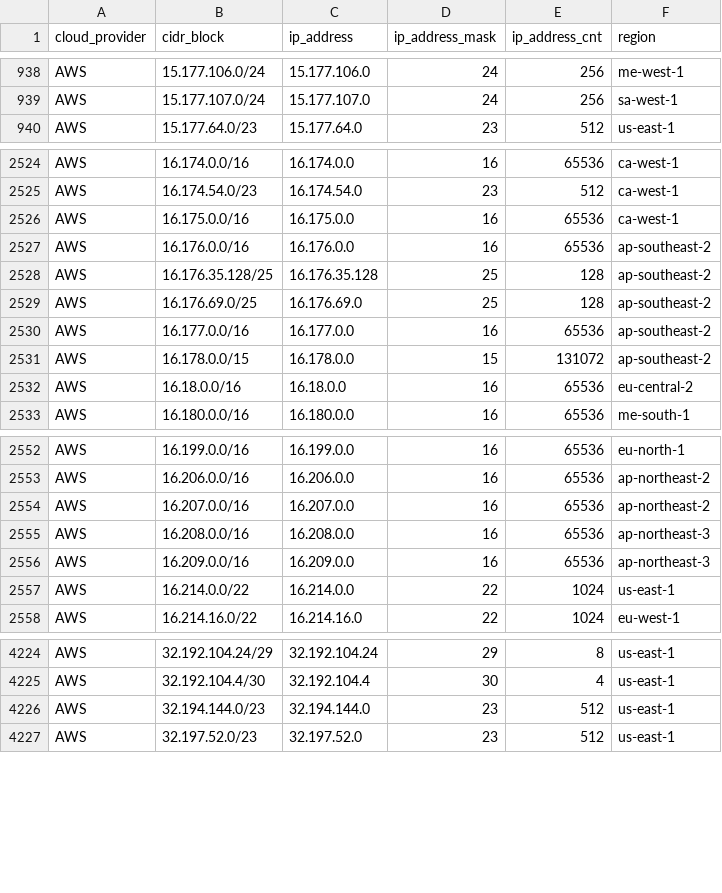
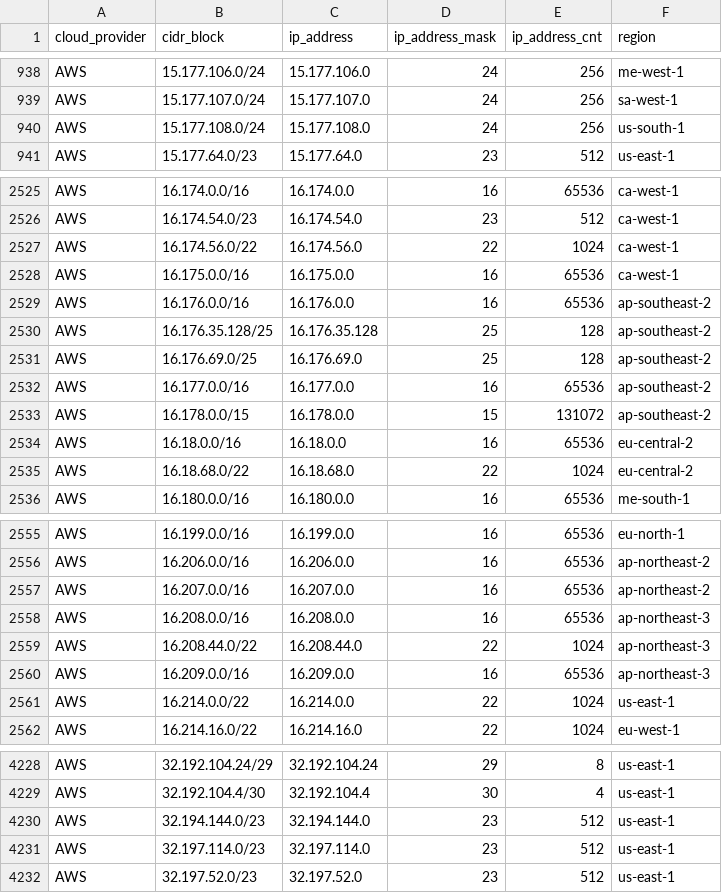
Before and after one commit to danilabs/public-cloud-provider-ip-ranges, a CSV file: data/providers/aws.csv, drawn as a sheet; only a part is shown, gaps mark what is left out; the diff covers the shown part only.

```diff
--- a/data/providers/aws.csv
+++ b/data/providers/aws.csv
@@ -939,2 +939,3 @@ AWS,15.177.106.0/24,15.177.106.0,24,256,me-west-1
 AWS,15.177.107.0/24,15.177.107.0,24,256,sa-west-1
+AWS,15.177.108.0/24,15.177.108.0,24,256,us-south-1
 AWS,15.177.64.0/23,15.177.64.0,23,512,us-east-1
@@ -2525,2 +2526,3 @@ AWS,16.174.0.0/16,16.174.0.0,16,65536,ca-west-1
 AWS,16.174.54.0/23,16.174.54.0,23,512,ca-west-1
+AWS,16.174.56.0/22,16.174.56.0,22,1024,ca-west-1
 AWS,16.175.0.0/16,16.175.0.0,16,65536,ca-west-1
@@ -2532,2 +2534,3 @@ AWS,16.178.0.0/15,16.178.0.0,15,131072,ap-southeast-2
 AWS,16.18.0.0/16,16.18.0.0,16,65536,eu-central-2
+AWS,16.18.68.0/22,16.18.68.0,22,1024,eu-central-2
 AWS,16.180.0.0/16,16.180.0.0,16,65536,me-south-1
@@ -2555,2 +2558,3 @@ AWS,16.207.0.0/16,16.207.0.0,16,65536,ap-northeast-2
 AWS,16.208.0.0/16,16.208.0.0,16,65536,ap-northeast-3
+AWS,16.208.44.0/22,16.208.44.0,22,1024,ap-northeast-3
 AWS,16.209.0.0/16,16.209.0.0,16,65536,ap-northeast-3
@@ -4226,2 +4230,3 @@ AWS,32.192.104.4/30,32.192.104.4,30,4,us-east-1
 AWS,32.194.144.0/23,32.194.144.0,23,512,us-east-1
+AWS,32.197.114.0/23,32.197.114.0,23,512,us-east-1
 AWS,32.197.52.0/23,32.197.52.0,23,512,us-east-1
```
Also changed, not shown: 1 added row elsewhere in this file, 20 other files.
